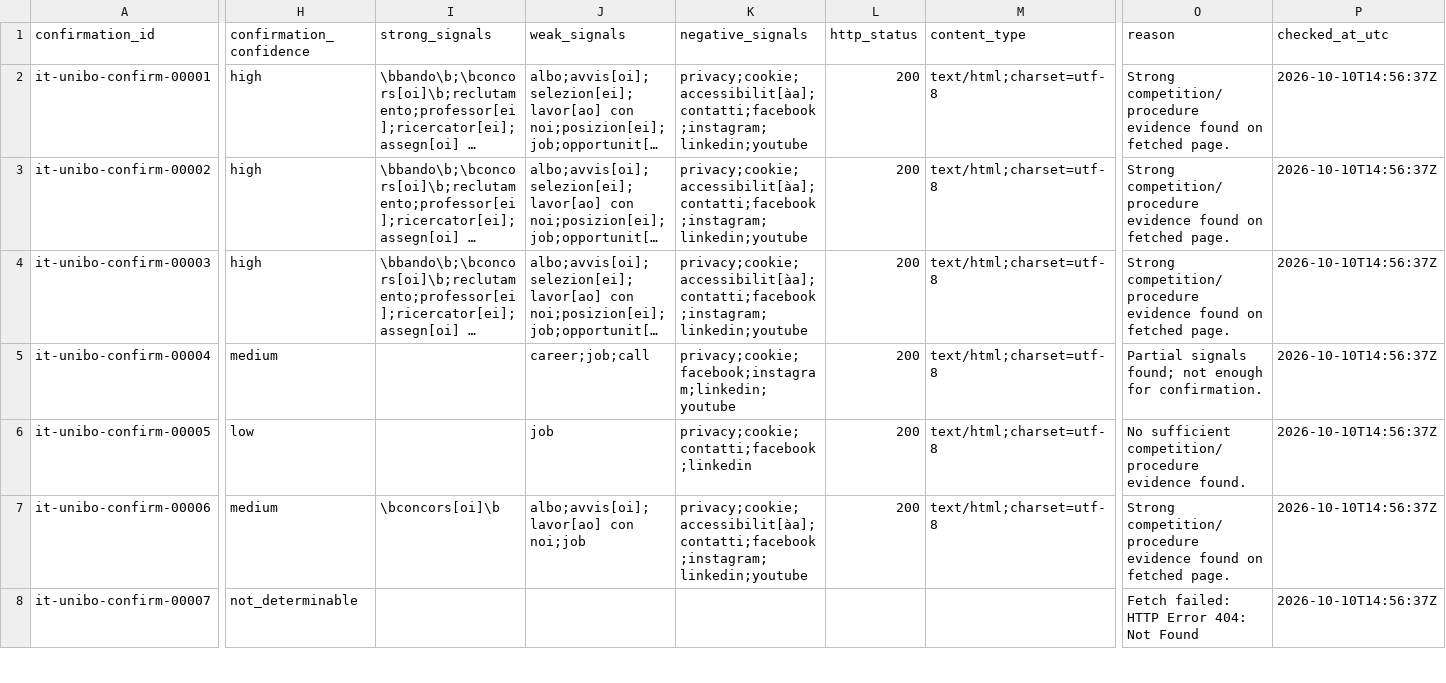
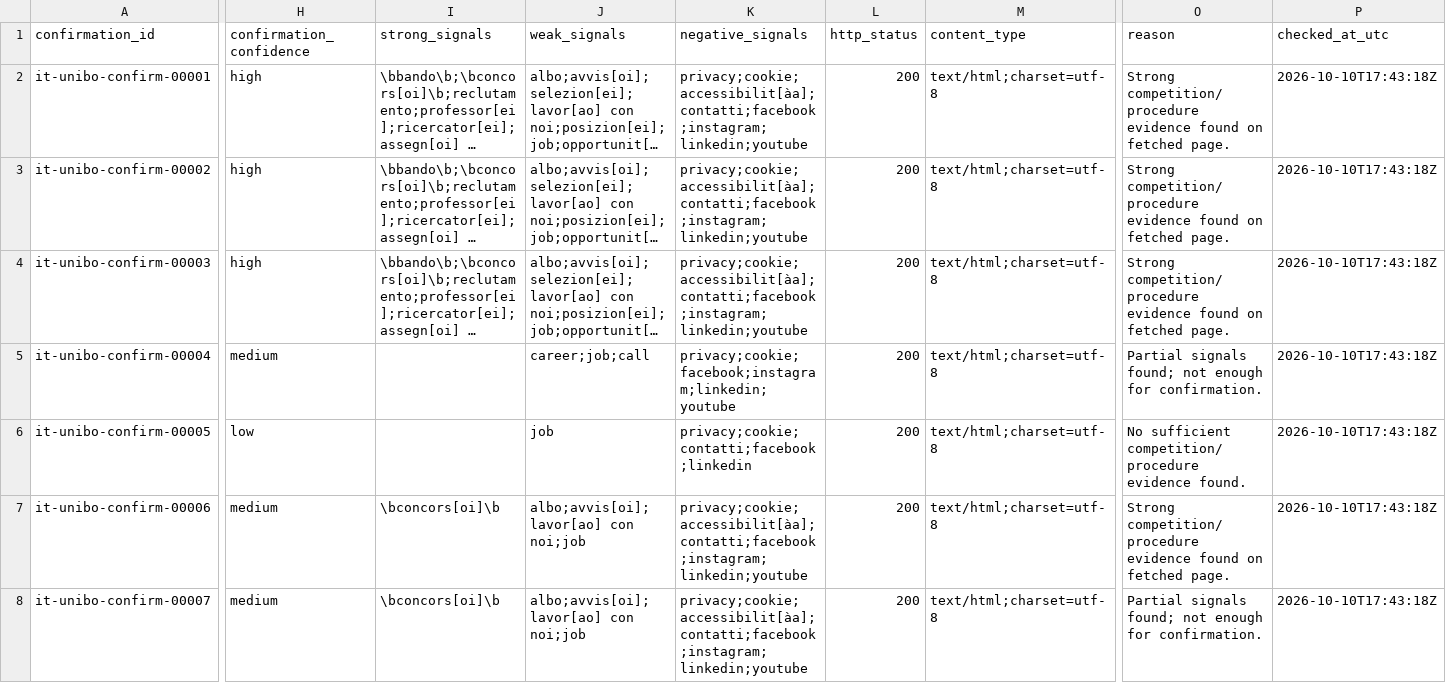
Before and after one commit to colazeta/atlante_dei_concorsi, a CSV file: docs/executions/document-link-confirmation/document_link_confirmation_index.csv, drawn as a sheet; only a part is shown, gaps mark what is left out; long unchanged cells end in …; the diff covers the shown part only; the diff names each change by its address in the sheet, - before the commit and + after, or states it on an @@ line.

```diff
--- a/docs/executions/document-link-confirmation/document_link_confirmation_index.csv
+++ b/docs/executions/document-link-confirmation/document_link_confirmation_index.csv
-P2:P8 (checked_at_utc): 2026-10-10T14:56:37Z
+P2:P8 (checked_at_utc): 2026-10-10T17:43:18Z
-H8 (confirmation_confidence): not_determinable
+H8 (confirmation_confidence): medium
-I8 (strong_signals): (empty)
+I8 (strong_signals): \bconcors[oi]\b
-J8 (weak_signals): (empty)
+J8 (weak_signals): albo;avvis[oi];lavor[ao] con noi;job
-K8 (negative_signals): (empty)
+K8 (negative_signals): privacy;cookie;accessibilit[àa];contatti;facebook;instagram;linkedin;youtube
-L8 (http_status): (empty)
+L8 (http_status): 200
-M8 (content_type): (empty)
+M8 (content_type): text/html;charset=utf-8
-O8 (reason): Fetch failed: HTTP Error 404: Not Found
+O8 (reason): Partial signals found; not enough for confirmation.
```
Also changed, not shown: 53 edited cells elsewhere in this file, docs/executions/document-link-classification/document_link_classification_index.csv, docs/executions/document-link-triage/document_link_triage_index.csv, 7 other files.
